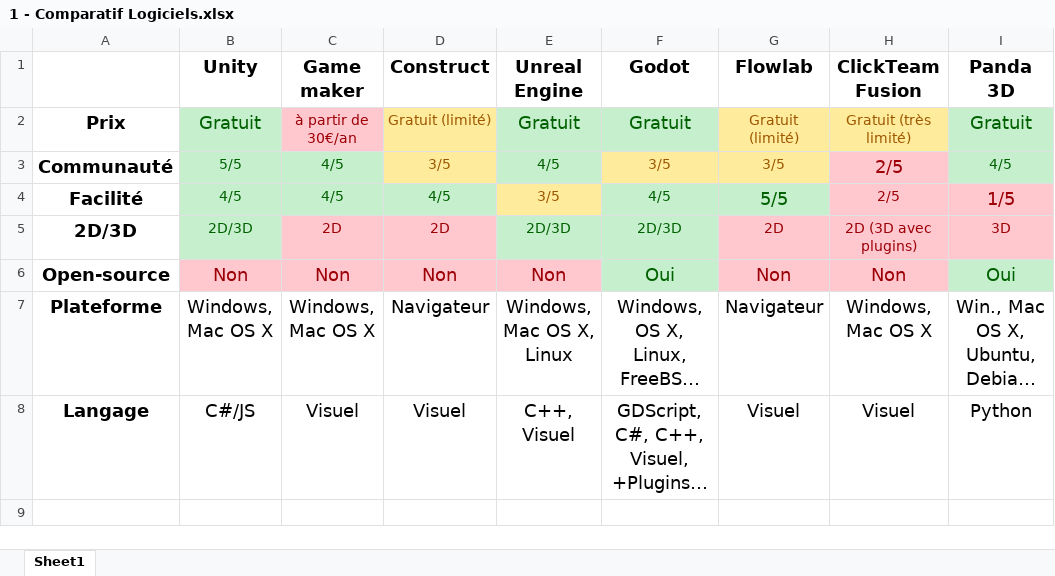
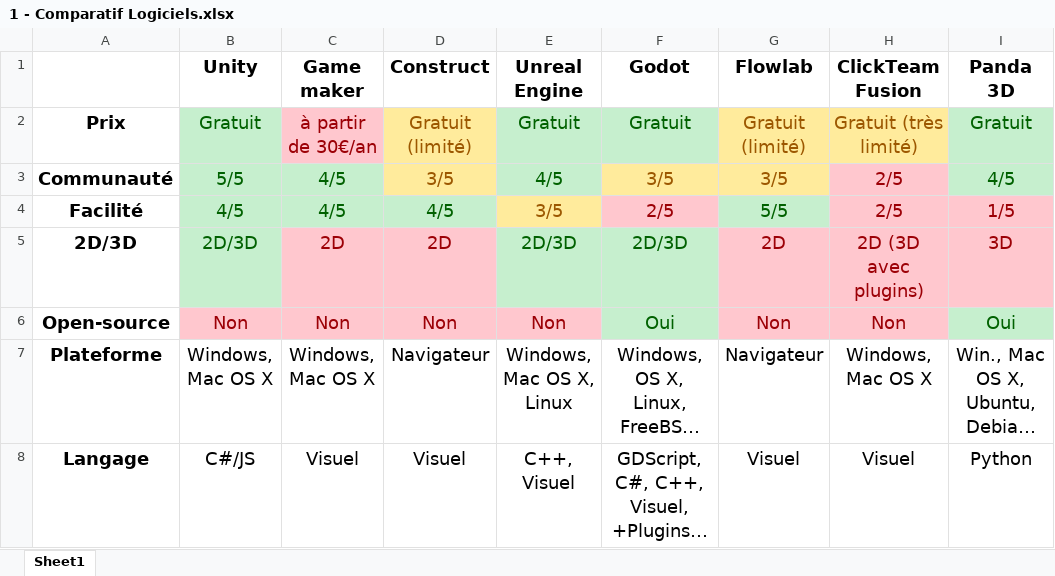
Before and after one commit to Frizzbii/Serious-Game-MMI, an Excel workbook: 1 - Avant Projet/3 - Études/1 - Comparatif Logiciels.xlsx, sheet Sheet1, drawn as a sheet; long unchanged cells end in …; values as stored, in another font and other column widths than the file's, no borders; the diff names each change by its address in the sheet, - before the commit and + after, or states it on an @@ line.

Commit message:
Changement de quelques notes dans le comparatif logiciel

```diff
--- a/1 - Avant Projet/3 - Études/1 - Comparatif Logiciels.xlsx (sheet Sheet1)
+++ b/1 - Avant Projet/3 - Études/1 - Comparatif Logiciels.xlsx (sheet Sheet1)
@@ C2:D2 text size: larger @@
@@ G2:H2 text size: larger @@
@@ B3:G3 text size: larger @@
@@ I3 text size: larger @@
@@ B4:F4 text size: larger @@
-F4 (Godot): 4/5
+F4 (Godot): 2/5
@@ F4 fill: #C6EFCE → #FFC7CE, text colour: #006100 → #9C0006 @@
@@ H4 text size: larger @@
@@ B5:I5 text size: larger @@
```
